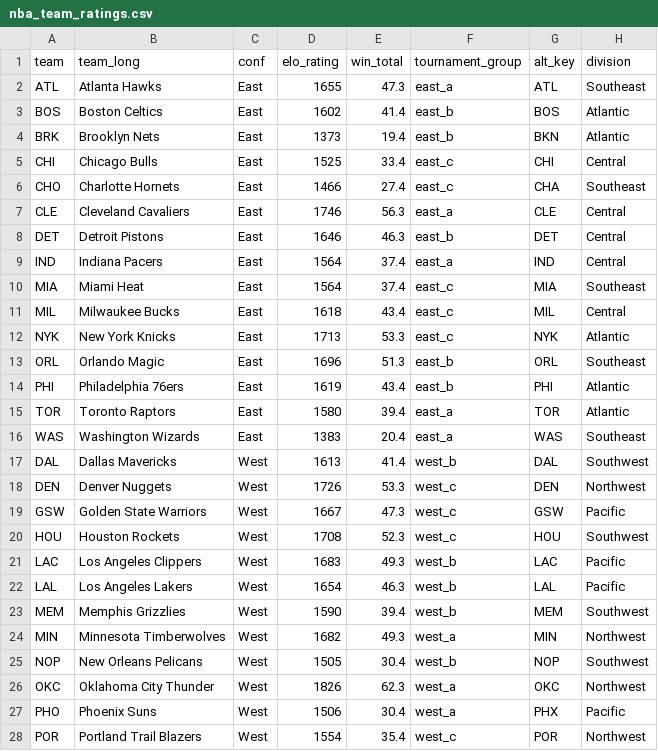
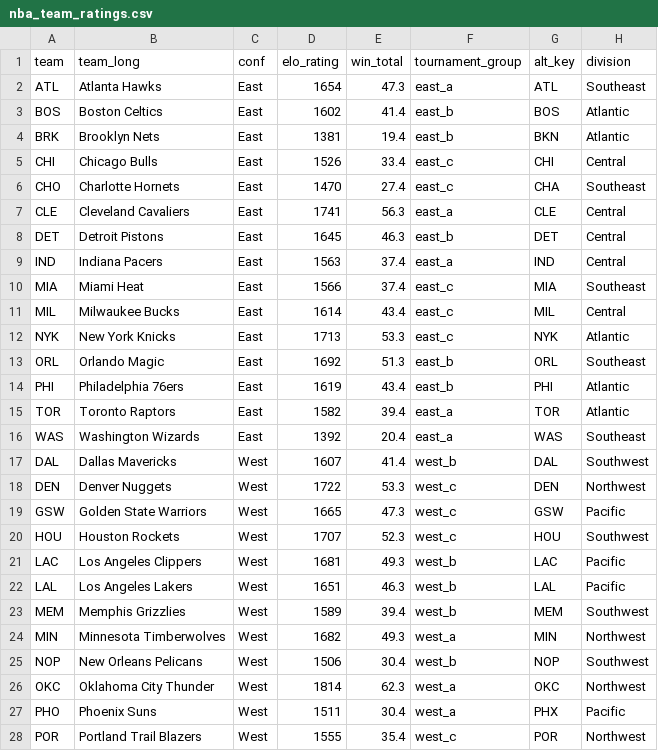
Before and after one commit to matsonj/nba-monte-carlo, a CSV file: data/nba/nba_team_ratings.csv, drawn as a sheet; only a part is shown; the diff covers the shown part only.

```diff
--- a/data/nba/nba_team_ratings.csv
+++ b/data/nba/nba_team_ratings.csv
@@ -1,28 +1,28 @@
 team,team_long,conf,elo_rating,win_total,tournament_group,alt_key,division
-ATL,Atlanta Hawks,East,1655,47.3,east_a,ATL,Southeast
+ATL,Atlanta Hawks,East,1654,47.3,east_a,ATL,Southeast
 BOS,Boston Celtics,East,1602,41.4,east_b,BOS,Atlantic
-BRK,Brooklyn Nets,East,1373,19.4,east_b,BKN,Atlantic
-CHI,Chicago Bulls,East,1525,33.4,east_c,CHI,Central
-CHO,Charlotte Hornets,East,1466,27.4,east_c,CHA,Southeast
-CLE,Cleveland Cavaliers,East,1746,56.3,east_a,CLE,Central
-DET,Detroit Pistons,East,1646,46.3,east_b,DET,Central
-IND,Indiana Pacers,East,1564,37.4,east_a,IND,Central
-MIA,Miami Heat,East,1564,37.4,east_c,MIA,Southeast
-MIL,Milwaukee Bucks,East,1618,43.4,east_c,MIL,Central
+BRK,Brooklyn Nets,East,1381,19.4,east_b,BKN,Atlantic
+CHI,Chicago Bulls,East,1526,33.4,east_c,CHI,Central
+CHO,Charlotte Hornets,East,1470,27.4,east_c,CHA,Southeast
+CLE,Cleveland Cavaliers,East,1741,56.3,east_a,CLE,Central
+DET,Detroit Pistons,East,1645,46.3,east_b,DET,Central
+IND,Indiana Pacers,East,1563,37.4,east_a,IND,Central
+MIA,Miami Heat,East,1566,37.4,east_c,MIA,Southeast
+MIL,Milwaukee Bucks,East,1614,43.4,east_c,MIL,Central
 NYK,New York Knicks,East,1713,53.3,east_c,NYK,Atlantic
-ORL,Orlando Magic,East,1696,51.3,east_b,ORL,Southeast
+ORL,Orlando Magic,East,1692,51.3,east_b,ORL,Southeast
 PHI,Philadelphia 76ers,East,1619,43.4,east_b,PHI,Atlantic
-TOR,Toronto Raptors,East,1580,39.4,east_a,TOR,Atlantic
-WAS,Washington Wizards,East,1383,20.4,east_a,WAS,Southeast
-DAL,Dallas Mavericks,West,1613,41.4,west_b,DAL,Southwest
-DEN,Denver Nuggets,West,1726,53.3,west_c,DEN,Northwest
-GSW,Golden State Warriors,West,1667,47.3,west_c,GSW,Pacific
-HOU,Houston Rockets,West,1708,52.3,west_c,HOU,Southwest
-LAC,Los Angeles Clippers,West,1683,49.3,west_b,LAC,Pacific
-LAL,Los Angeles Lakers,West,1654,46.3,west_b,LAL,Pacific
-MEM,Memphis Grizzlies,West,1590,39.4,west_b,MEM,Southwest
+TOR,Toronto Raptors,East,1582,39.4,east_a,TOR,Atlantic
+WAS,Washington Wizards,East,1392,20.4,east_a,WAS,Southeast
+DAL,Dallas Mavericks,West,1607,41.4,west_b,DAL,Southwest
+DEN,Denver Nuggets,West,1722,53.3,west_c,DEN,Northwest
+GSW,Golden State Warriors,West,1665,47.3,west_c,GSW,Pacific
+HOU,Houston Rockets,West,1707,52.3,west_c,HOU,Southwest
+LAC,Los Angeles Clippers,West,1681,49.3,west_b,LAC,Pacific
+LAL,Los Angeles Lakers,West,1651,46.3,west_b,LAL,Pacific
+MEM,Memphis Grizzlies,West,1589,39.4,west_b,MEM,Southwest
 MIN,Minnesota Timberwolves,West,1682,49.3,west_a,MIN,Northwest
-NOP,New Orleans Pelicans,West,1505,30.4,west_b,NOP,Southwest
-OKC,Oklahoma City Thunder,West,1826,62.3,west_a,OKC,Northwest
-PHO,Phoenix Suns,West,1506,30.4,west_a,PHX,Pacific
-POR,Portland Trail Blazers,West,1554,35.4,west_c,POR,Northwest
+NOP,New Orleans Pelicans,West,1506,30.4,west_b,NOP,Southwest
+OKC,Oklahoma City Thunder,West,1814,62.3,west_a,OKC,Northwest
+PHO,Phoenix Suns,West,1511,30.4,west_a,PHX,Pacific
+POR,Portland Trail Blazers,West,1555,35.4,west_c,POR,Northwest
```
Also changed, not shown: 3 edited cells elsewhere in this file, data/nba/nba_schedule.csv, 2 other files.
